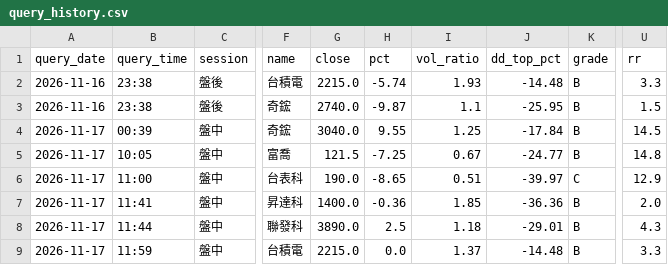
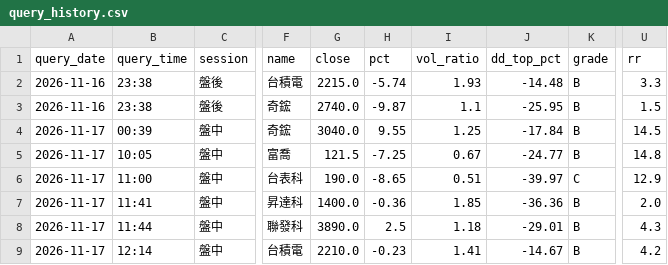
Before and after one commit to bios12-huang/stock-report-pages, a CSV file: data/query_history.csv, drawn as a sheet; only a part is shown, gaps mark what is left out; the diff names each change by its address in the sheet, - before the commit and + after, or states it on an @@ line.

Commit message:
log 2330 (2026-11-17 盤中)

```diff
--- a/data/query_history.csv
+++ b/data/query_history.csv
-B9 (query_time): 11:59
+B9 (query_time): 12:14
-G9 (close): 2215.0
+G9 (close): 2210.0
-H9 (pct): 0.0
+H9 (pct): -0.23
-I9 (vol_ratio): 1.37
+I9 (vol_ratio): 1.41
-J9 (dd_top_pct): -14.48
+J9 (dd_top_pct): -14.67
-U9 (rr): 3.3
+U9 (rr): 4.2
```
